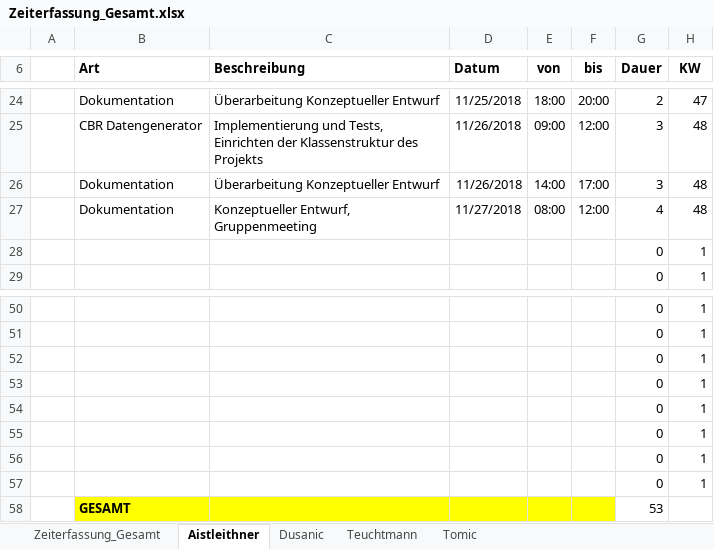
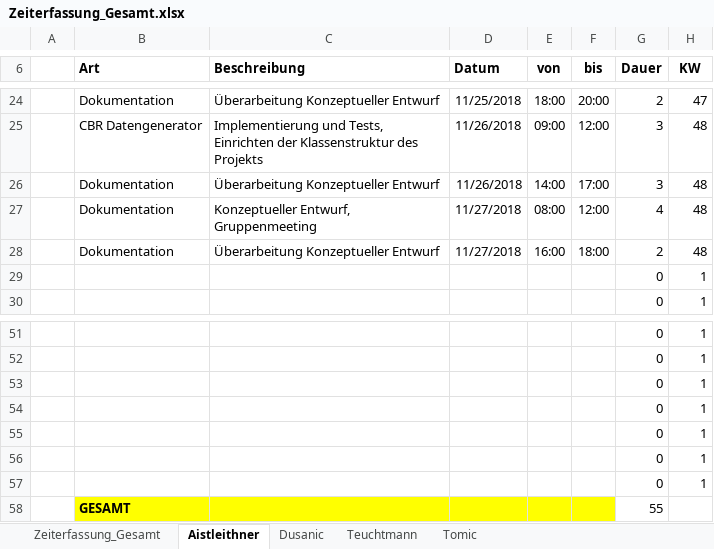
Before and after one commit to aistleithnera/258321_DKE_PR, an Excel workbook: Zeiterfassung/Zeiterfassung_Gesamt.xlsx, sheet Aistleithner, drawn as a sheet; only a part is shown, gaps mark what is left out; values as stored, in another font and other column widths than the file's, no borders; table styles not drawn; removed rows and columns are numbered as before the commit, all else as after; the diff names each change by its address in the sheet, - before the commit and + after, or states it on an @@ line.

```diff
--- a/Zeiterfassung/Zeiterfassung_Gesamt.xlsx (sheet Aistleithner)
+++ b/Zeiterfassung/Zeiterfassung_Gesamt.xlsx (sheet Aistleithner)
+row 28:  | Dokumentation | Überarbeitung Konzeptueller Entwurf | 11/27/2018 | 16:00 | 18:00 | 2 | 48
-row 57:  |  |  |  |  |  | 0 | 1
-G58 (Dauer): 53
+G58 (Dauer): 55
```
Also changed, not shown: sheet Zeiterfassung_Gesamt, charts or pictures.
